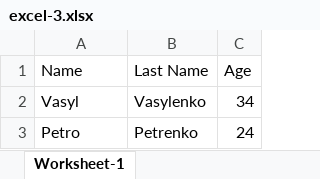
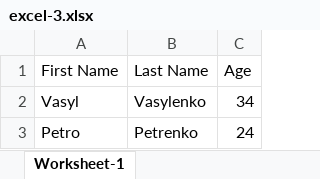
Before and after one commit to ahndmal/documents-parsing-java, an Excel workbook: src/resources/excel-3.xlsx, sheet Worksheet-1, drawn as a sheet; values as stored, in another font and other column widths than the file's, no borders; the diff names each change by its address in the sheet, - before the commit and + after, or states it on an @@ line.

```diff
--- a/src/resources/excel-3.xlsx (sheet Worksheet-1)
+++ b/src/resources/excel-3.xlsx (sheet Worksheet-1)
-A1: Name
+A1: First Name
```
Also changed, not shown: 4 other files.
